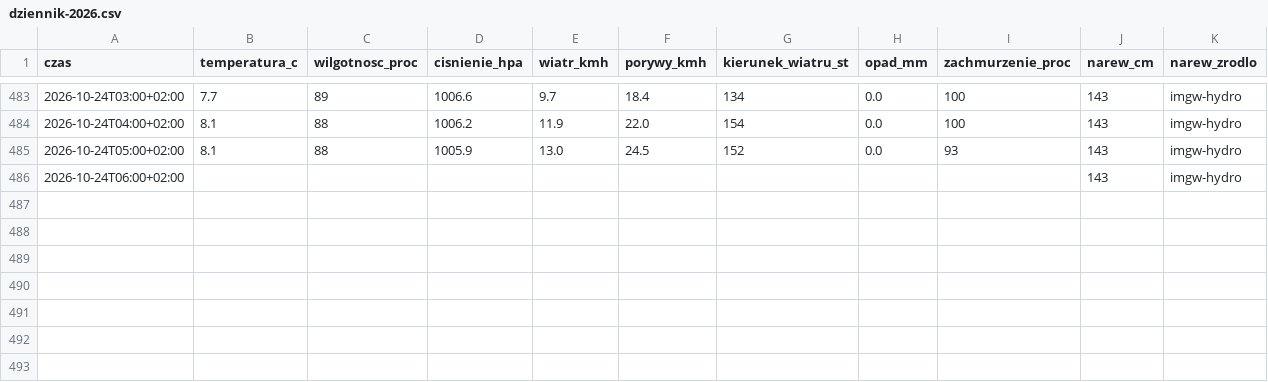
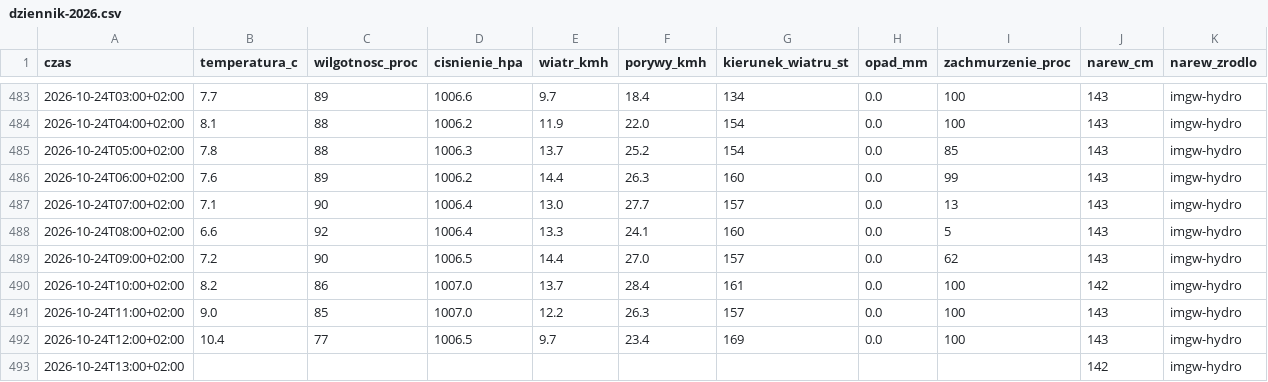
Before and after one commit to arturwyrzykowski/pogoda-tv, a CSV file: data/dziennik-2026.csv, drawn as a sheet; only a part is shown, gaps mark what is left out.

```diff
--- a/data/dziennik-2026.csv
+++ b/data/dziennik-2026.csv
@@ -484,3 +484,10 @@ czas,temperatura_c,wilgotnosc_proc,cisnienie_hpa,wiatr_kmh,porywy_kmh,kierunek_w
 2026-10-24T04:00+02:00,8.1,88,1006.2,11.9,22.0,154,0.0,100,143,imgw-hydro
-2026-10-24T05:00+02:00,8.1,88,1005.9,13.0,24.5,152,0.0,93,143,imgw-hydro
-2026-10-24T06:00+02:00,,,,,,,,,143,imgw-hydro
+2026-10-24T05:00+02:00,7.8,88,1006.3,13.7,25.2,154,0.0,85,143,imgw-hydro
+2026-10-24T06:00+02:00,7.6,89,1006.2,14.4,26.3,160,0.0,99,143,imgw-hydro
+2026-10-24T07:00+02:00,7.1,90,1006.4,13.0,27.7,157,0.0,13,143,imgw-hydro
+2026-10-24T08:00+02:00,6.6,92,1006.4,13.3,24.1,160,0.0,5,143,imgw-hydro
+2026-10-24T09:00+02:00,7.2,90,1006.5,14.4,27.0,157,0.0,62,143,imgw-hydro
+2026-10-24T10:00+02:00,8.2,86,1007.0,13.7,28.4,161,0.0,100,142,imgw-hydro
+2026-10-24T11:00+02:00,9.0,85,1007.0,12.2,26.3,157,0.0,100,143,imgw-hydro
+2026-10-24T12:00+02:00,10.4,77,1006.5,9.7,23.4,169,0.0,100,143,imgw-hydro
+2026-10-24T13:00+02:00,,,,,,,,,142,imgw-hydro
```
Also changed, not shown: 1 other file.
